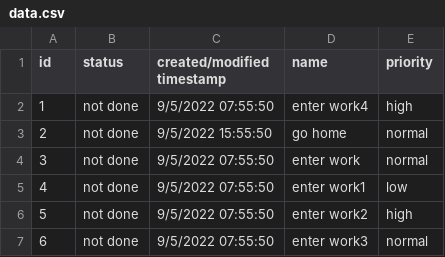
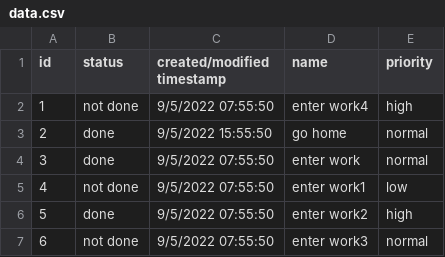
Before and after one commit to ogi1998/ToDo-Application, a CSV file: data.csv, drawn as a sheet.

Commit message:
added functionality for selecting tasks by status (not done first, done last)

```diff
--- a/data.csv
+++ b/data.csv
@@ -2,6 +2,6 @@ id, status, created/modified timestamp, name, priority
 1, not done, 9/5/2022 07:55:50, enter work4, high
-2, not done, 9/5/2022 15:55:50, go home, normal
-3, not done, 9/5/2022 07:55:50, enter work, normal
+2, done, 9/5/2022 15:55:50, go home, normal
+3, done, 9/5/2022 07:55:50, enter work, normal
 4, not done, 9/5/2022 07:55:50, enter work1, low
-5, not done, 9/5/2022 07:55:50, enter work2, high
+5, done, 9/5/2022 07:55:50, enter work2, high
 6, not done, 9/5/2022 07:55:50, enter work3, normal
```
Also changed, not shown: 9 other files.
